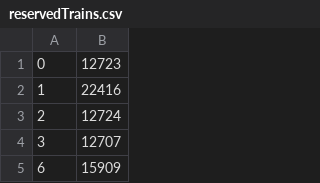
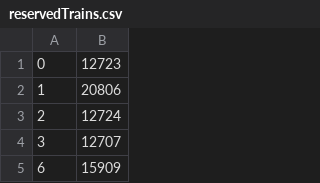
Before and after one commit to ayushdubey003/AI-based-Railway-Reservation-System, a CSV file: datasets/reservedTrains.csv, drawn as a sheet; only a part is shown.

```diff
--- a/datasets/reservedTrains.csv
+++ b/datasets/reservedTrains.csv
@@ -1,3 +1,3 @@
 0,12723
-1,22416
+1,20806
 2,12724
```
Also changed, not shown: datasets/combinedtrains.csv, 35 other files.
